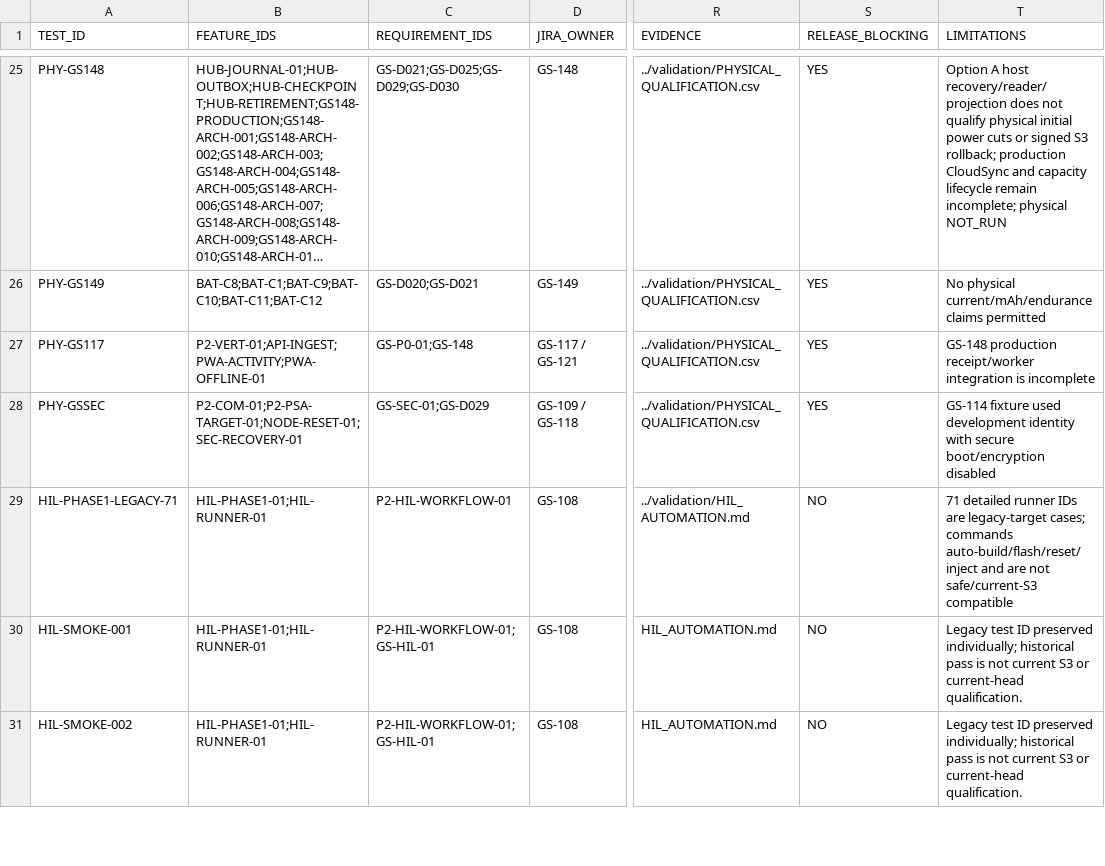
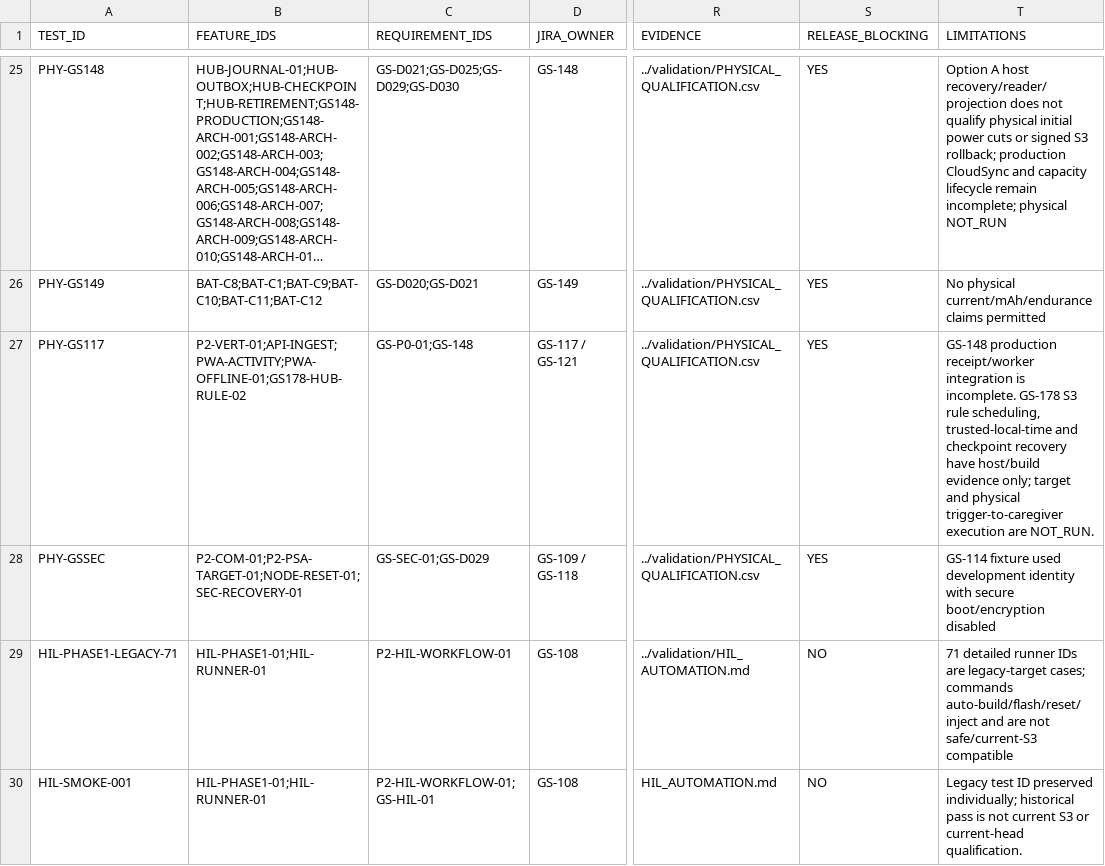
Before and after one commit to udaybhan200683/Ghar_sajag, a CSV file: docs/validation/PHYSICAL_HIL_CATALOGUE.csv, drawn as a sheet; only a part is shown, gaps mark what is left out; the shorter side is filled out with more unchanged rows; long unchanged cells end in …; the diff names each change by its address in the sheet, - before the commit and + after, or states it on an @@ line.

```diff
--- a/docs/validation/PHYSICAL_HIL_CATALOGUE.csv
+++ b/docs/validation/PHYSICAL_HIL_CATALOGUE.csv
-B27 (FEATURE_IDS): P2-VERT-01;API-INGEST;PWA-ACTIVITY;PWA-OFFLINE-01
+B27 (FEATURE_IDS): P2-VERT-01;API-INGEST;PWA-ACTIVITY;PWA-OFFLINE-01;GS178-HUB-RULE-02
-T27 (LIMITATIONS): …integration is incomplete
+T27 (LIMITATIONS): …integration is incomplete. GS-178 S3 rule scheduling, trusted-local-time and checkpoint recovery have host/build evidence only; target and physical trigger-to-caregiver execution are NOT_RUN.
```
Also changed, not shown: docs/validation/MASTER_TRACEABILITY.csv, docs/validation/SOURCE_FEATURE_INVENTORY.csv, 3 other files.
